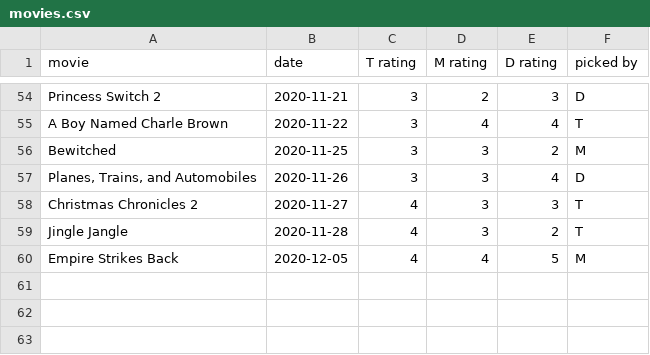
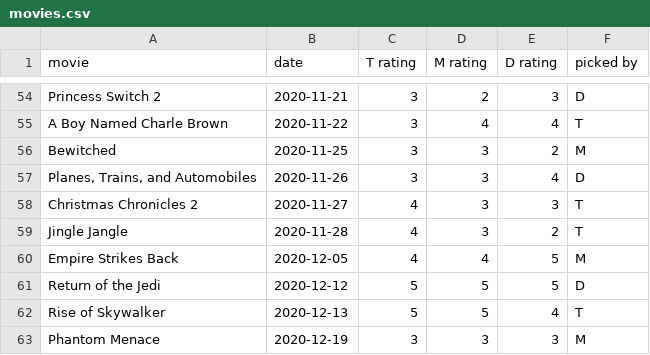
Before and after one commit to cowmatty/movies, a CSV file: movies.csv, drawn as a sheet; only a part is shown, gaps mark what is left out.

Commit message:
Update movies.csv

```diff
--- a/movies.csv
+++ b/movies.csv
@@ -60 +60,4 @@ movie, date, T rating, M rating, D rating, picked by
 "Empire Strikes Back", 2020-12-05, 4, 4, 5, M
+"Return of the Jedi", 2020-12-12, 5, 5, 5, D
+"Rise of Skywalker", 2020-12-13, 5, 5, 4, T
+"Phantom Menace", 2020-12-19, 3, 3, 3, M
```
